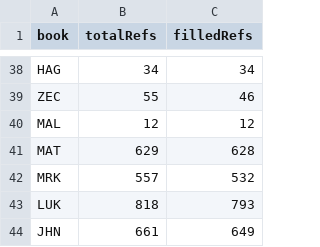
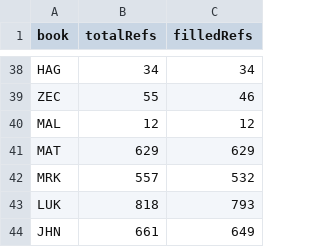
Before and after one commit to BrianMacIntosh/bsb-wikidata, a CSV file: generated/bookstats.csv, drawn as a sheet; only a part is shown, gaps mark what is left out.

```diff
--- a/generated/bookstats.csv
+++ b/generated/bookstats.csv
@@ -40,3 +40,3 @@ ZEC,55,46
 MAL,12,12
-MAT,629,628
+MAT,629,629
 MRK,557,532
```
Also changed, not shown: generated/occurrences.csv, 6 other files.
